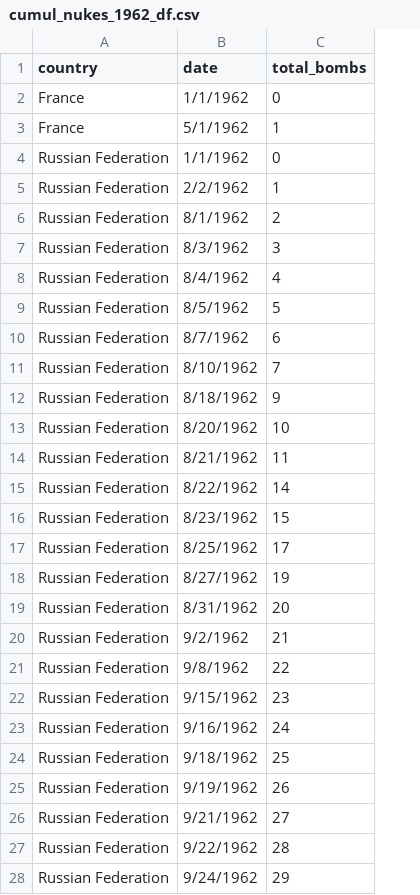
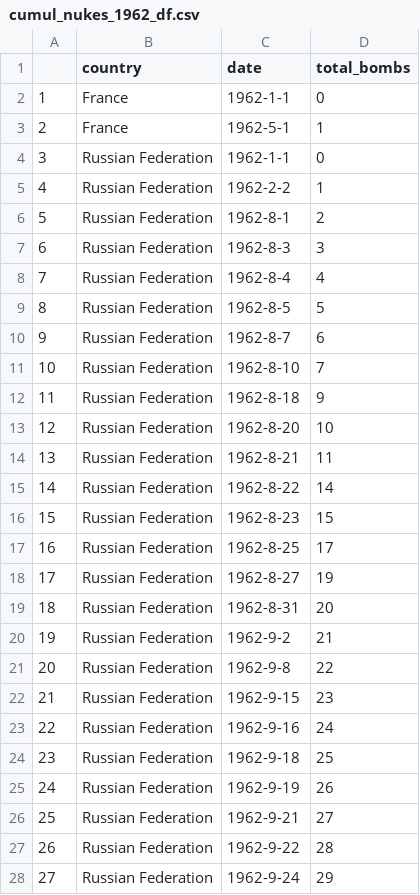
Before and after one commit to raminala/LearningR, a CSV file: content/post/2021-10-04-reshaping-data-with-tidyr/cumul_nukes_1962_df.csv, drawn as a sheet; only a part is shown; addresses are those after the commit; the diff covers the shown part only; the diff names each change by its address in the sheet, - before the commit and + after, or states it on an @@ line.

```diff
--- a/content/post/2021-10-04-reshaping-data-with-tidyr/cumul_nukes_1962_df.csv
+++ b/content/post/2021-10-04-reshaping-data-with-tidyr/cumul_nukes_1962_df.csv
+column A, rows 2-28: 1 | 2 | 3 | 4 | 5 | 6 | 7 | 8 | 9 | 10 | 11 | 12 | 13 | 14 | 15 | 16 | 17 | 18 | 19 | 20 | 21 | 22 | 23 | 24 | 25 | 26 | 27
-C2 (date): 1/1/1962
+C2 (date): 1962-1-1
-C3 (date): 5/1/1962
+C3 (date): 1962-5-1
-C4 (date): 1/1/1962
+C4 (date): 1962-1-1
-C5 (date): 2/2/1962
+C5 (date): 1962-2-2
-C6 (date): 8/1/1962
+C6 (date): 1962-8-1
-C7 (date): 8/3/1962
+C7 (date): 1962-8-3
-C8 (date): 8/4/1962
+C8 (date): 1962-8-4
-C9 (date): 8/5/1962
+C9 (date): 1962-8-5
-C10 (date): 8/7/1962
+C10 (date): 1962-8-7
-C11 (date): 8/10/1962
+C11 (date): 1962-8-10
-C12 (date): 8/18/1962
+C12 (date): 1962-8-18
-C13 (date): 8/20/1962
+C13 (date): 1962-8-20
-C14 (date): 8/21/1962
+C14 (date): 1962-8-21
-C15 (date): 8/22/1962
+C15 (date): 1962-8-22
-C16 (date): 8/23/1962
+C16 (date): 1962-8-23
-C17 (date): 8/25/1962
+C17 (date): 1962-8-25
-C18 (date): 8/27/1962
+C18 (date): 1962-8-27
-C19 (date): 8/31/1962
+C19 (date): 1962-8-31
-C20 (date): 9/2/1962
+C20 (date): 1962-9-2
-C21 (date): 9/8/1962
+C21 (date): 1962-9-8
-C22 (date): 9/15/1962
+C22 (date): 1962-9-15
-C23 (date): 9/16/1962
+C23 (date): 1962-9-16
-C24 (date): 9/18/1962
+C24 (date): 1962-9-18
-C25 (date): 9/19/1962
+C25 (date): 1962-9-19
-C26 (date): 9/21/1962
+C26 (date): 1962-9-21
-C27 (date): 9/22/1962
+C27 (date): 1962-9-22
-C28 (date): 9/24/1962
+C28 (date): 1962-9-24
```
Also changed, not shown: 117 edited cells elsewhere in this file, content/post/2021-10-04-reshaping-data-with-tidyr/patient_df.csv, 8 other files.
